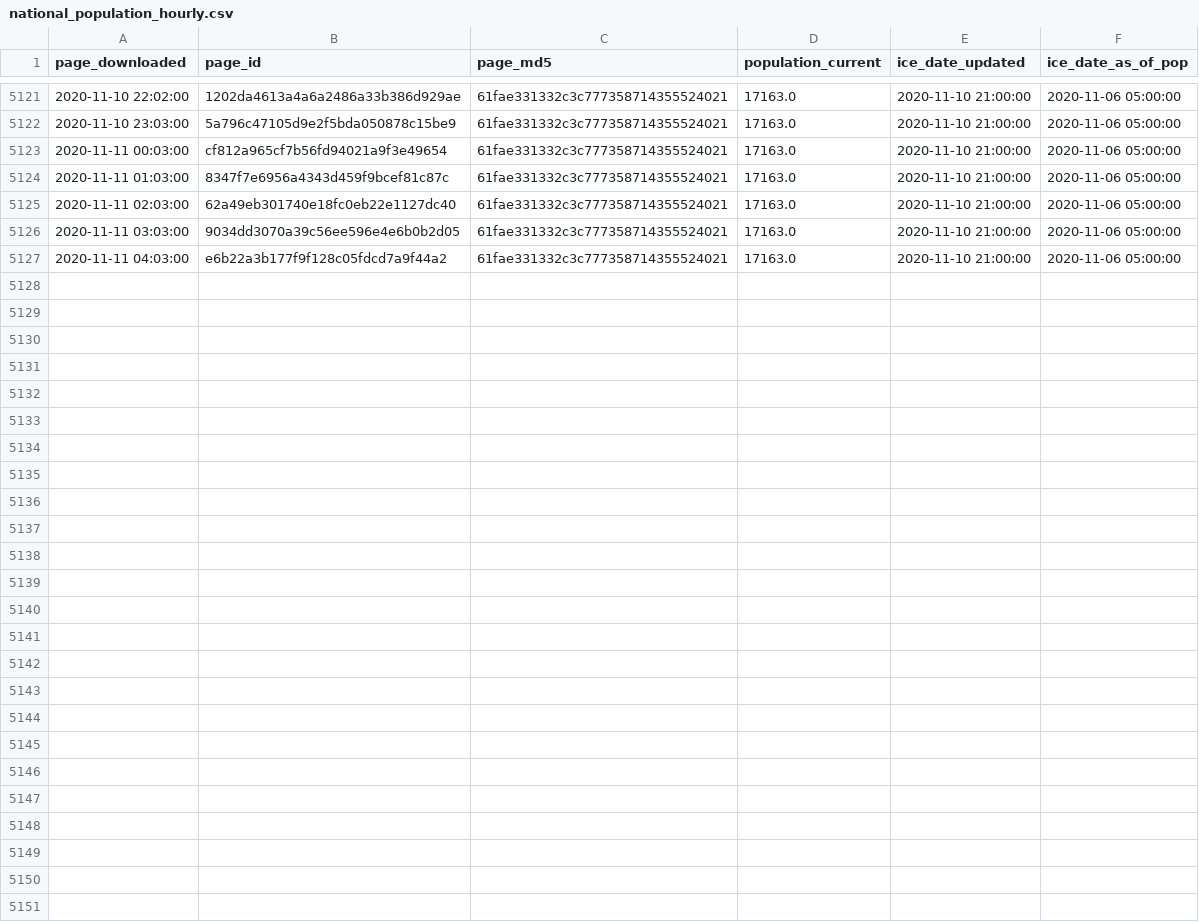
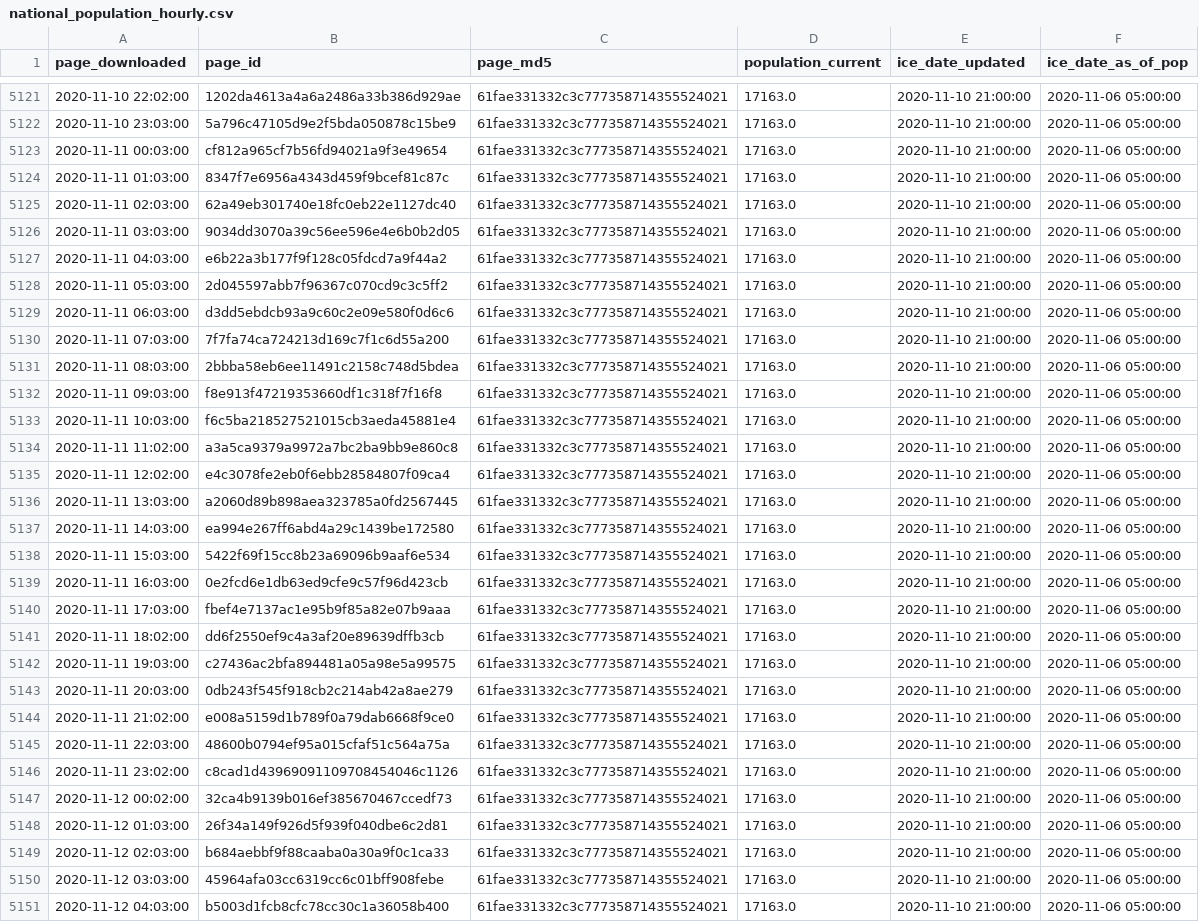
Before and after one commit to vera-institute/ice-detention-covid, a CSV file: data_hourly/national_population_hourly.csv, drawn as a sheet; only a part is shown, gaps mark what is left out.

```diff
--- a/data_hourly/national_population_hourly.csv
+++ b/data_hourly/national_population_hourly.csv
@@ -5127 +5127,25 @@ page_downloaded,page_id,page_md5,population_current,ice_date_updated,ice_date_as
 2020-11-11 04:03:00,e6b22a3b177f9f128c05fdcd7a9f44a2,61fae331332c3c777358714355524021,17163.0,2020-11-10 21:00:00,2020-11-06 05:00:00
+2020-11-11 05:03:00,2d045597abb7f96367c070cd9c3c5ff2,61fae331332c3c777358714355524021,17163.0,2020-11-10 21:00:00,2020-11-06 05:00:00
+2020-11-11 06:03:00,d3dd5ebdcb93a9c60c2e09e580f0d6c6,61fae331332c3c777358714355524021,17163.0,2020-11-10 21:00:00,2020-11-06 05:00:00
+2020-11-11 07:03:00,7f7fa74ca724213d169c7f1c6d55a200,61fae331332c3c777358714355524021,17163.0,2020-11-10 21:00:00,2020-11-06 05:00:00
+2020-11-11 08:03:00,2bbba58eb6ee11491c2158c748d5bdea,61fae331332c3c777358714355524021,17163.0,2020-11-10 21:00:00,2020-11-06 05:00:00
+2020-11-11 09:03:00,f8e913f47219353660df1c318f7f16f8,61fae331332c3c777358714355524021,17163.0,2020-11-10 21:00:00,2020-11-06 05:00:00
+2020-11-11 10:03:00,f6c5ba218527521015cb3aeda45881e4,61fae331332c3c777358714355524021,17163.0,2020-11-10 21:00:00,2020-11-06 05:00:00
+2020-11-11 11:02:00,a3a5ca9379a9972a7bc2ba9bb9e860c8,61fae331332c3c777358714355524021,17163.0,2020-11-10 21:00:00,2020-11-06 05:00:00
+2020-11-11 12:02:00,e4c3078fe2eb0f6ebb28584807f09ca4,61fae331332c3c777358714355524021,17163.0,2020-11-10 21:00:00,2020-11-06 05:00:00
+2020-11-11 13:03:00,a2060d89b898aea323785a0fd2567445,61fae331332c3c777358714355524021,17163.0,2020-11-10 21:00:00,2020-11-06 05:00:00
+2020-11-11 14:03:00,ea994e267ff6abd4a29c1439be172580,61fae331332c3c777358714355524021,17163.0,2020-11-10 21:00:00,2020-11-06 05:00:00
+2020-11-11 15:03:00,5422f69f15cc8b23a69096b9aaf6e534,61fae331332c3c777358714355524021,17163.0,2020-11-10 21:00:00,2020-11-06 05:00:00
+2020-11-11 16:03:00,0e2fcd6e1db63ed9cfe9c57f96d423cb,61fae331332c3c777358714355524021,17163.0,2020-11-10 21:00:00,2020-11-06 05:00:00
+2020-11-11 17:03:00,fbef4e7137ac1e95b9f85a82e07b9aaa,61fae331332c3c777358714355524021,17163.0,2020-11-10 21:00:00,2020-11-06 05:00:00
+2020-11-11 18:02:00,dd6f2550ef9c4a3af20e89639dffb3cb,61fae331332c3c777358714355524021,17163.0,2020-11-10 21:00:00,2020-11-06 05:00:00
+2020-11-11 19:03:00,c27436ac2bfa894481a05a98e5a99575,61fae331332c3c777358714355524021,17163.0,2020-11-10 21:00:00,2020-11-06 05:00:00
+2020-11-11 20:03:00,0db243f545f918cb2c214ab42a8ae279,61fae331332c3c777358714355524021,17163.0,2020-11-10 21:00:00,2020-11-06 05:00:00
+2020-11-11 21:02:00,e008a5159d1b789f0a79dab6668f9ce0,61fae331332c3c777358714355524021,17163.0,2020-11-10 21:00:00,2020-11-06 05:00:00
+2020-11-11 22:03:00,48600b0794ef95a015cfaf51c564a75a,61fae331332c3c777358714355524021,17163.0,2020-11-10 21:00:00,2020-11-06 05:00:00
+2020-11-11 23:02:00,c8cad1d43969091109708454046c1126,61fae331332c3c777358714355524021,17163.0,2020-11-10 21:00:00,2020-11-06 05:00:00
+2020-11-12 00:02:00,32ca4b9139b016ef385670467ccedf73,61fae331332c3c777358714355524021,17163.0,2020-11-10 21:00:00,2020-11-06 05:00:00
+2020-11-12 01:03:00,26f34a149f926d5f939f040dbe6c2d81,61fae331332c3c777358714355524021,17163.0,2020-11-10 21:00:00,2020-11-06 05:00:00
+2020-11-12 02:03:00,b684aebbf9f88caaba0a30a9f0c1ca33,61fae331332c3c777358714355524021,17163.0,2020-11-10 21:00:00,2020-11-06 05:00:00
+2020-11-12 03:03:00,45964afa03cc6319cc6c01bff908febe,61fae331332c3c777358714355524021,17163.0,2020-11-10 21:00:00,2020-11-06 05:00:00
+2020-11-12 04:03:00,b5003d1fcb8cfc78cc30c1a36058b400,61fae331332c3c777358714355524021,17163.0,2020-11-10 21:00:00,2020-11-06 05:00:00
```
Also changed, not shown: data_daily/national_cases_daily.csv, data_hourly/national_cases_hourly.csv, 6 other files.
